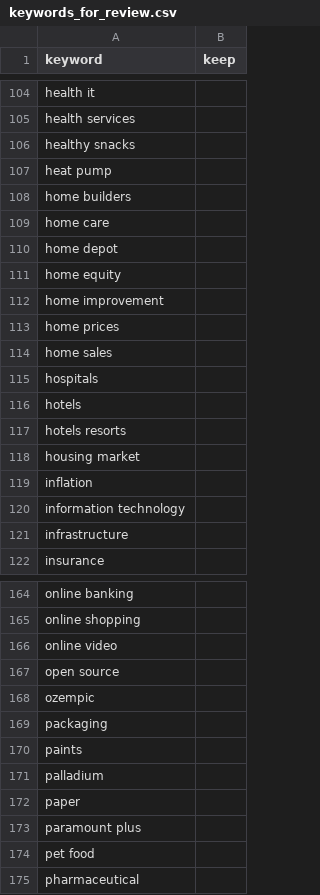
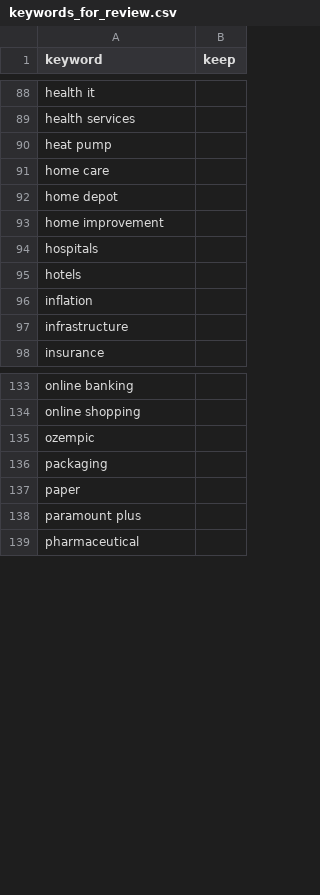
Before and after one commit to chdejager/google-trends-sector-returns, a CSV file: keywords_for_review.csv, drawn as a sheet; only a part is shown, gaps mark what is left out; the diff covers the shown part only.

```diff
--- a/keywords_for_review.csv
+++ b/keywords_for_review.csv
@@ -105,17 +89,9 @@ health it,
 health services,
-healthy snacks,
 heat pump,
-home builders,
 home care,
 home depot,
-home equity,
 home improvement,
-home prices,
-home sales,
 hospitals,
 hotels,
-hotels resorts,
-housing market,
 inflation,
-information technology,
 infrastructure,
@@ -165,11 +134,6 @@ online banking,
 online shopping,
-online video,
-open source,
 ozempic,
 packaging,
-paints,
-palladium,
 paper,
 paramount plus,
-pet food,
 pharmaceutical,
```
Also changed, not shown: 40 removed rows elsewhere in this file, 5 other files.
